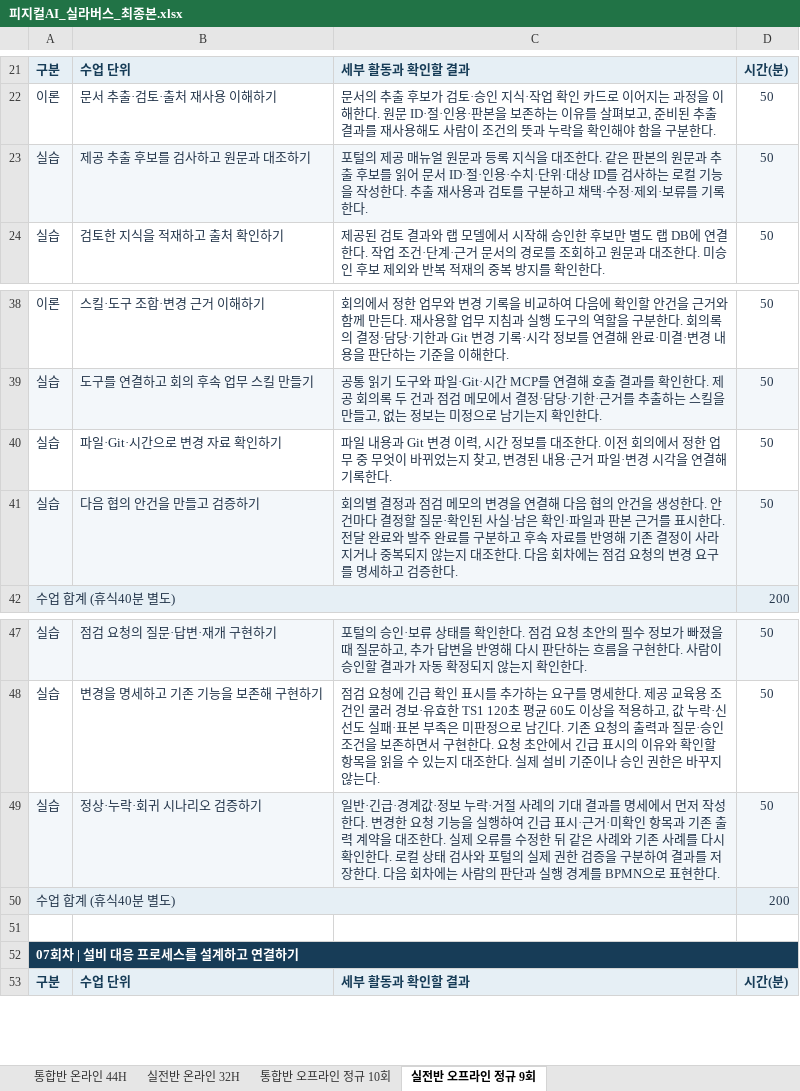
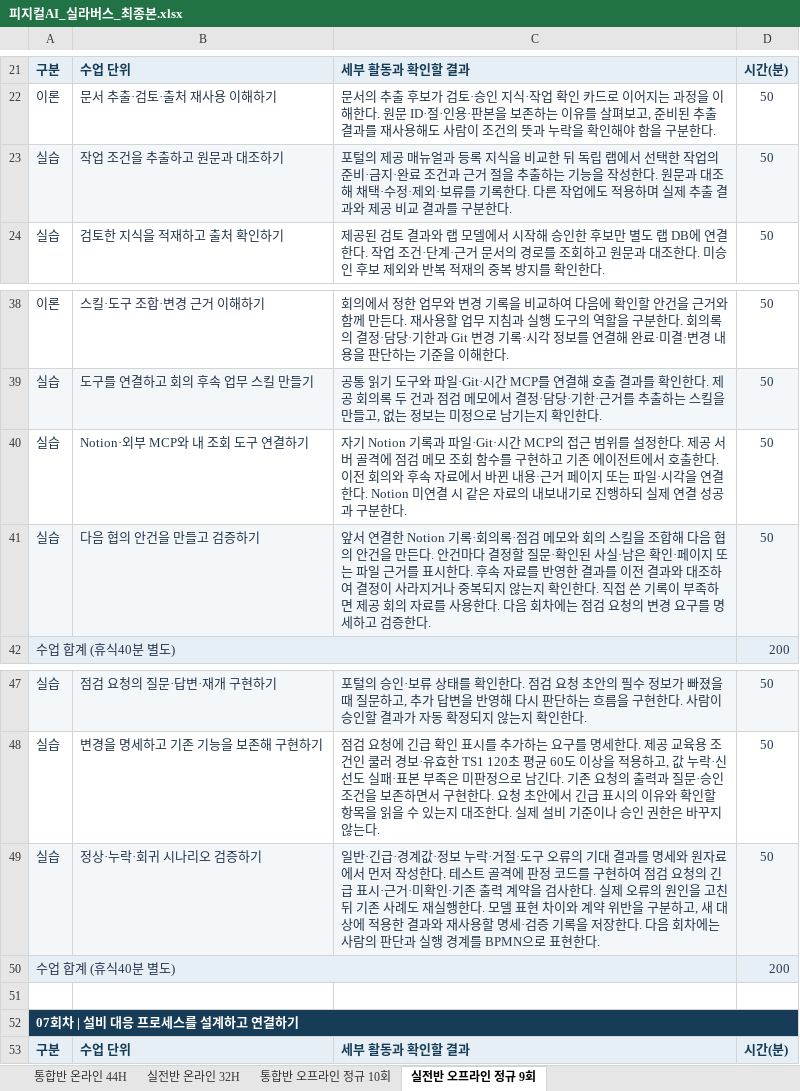
Before and after one commit to uengine-oss/hyd-iot-edu, an Excel workbook: 문서/교재/실라버스/피지컬AI_실라버스_최종본.xlsx, sheet 실전반 오프라인 정규 9회, drawn as a sheet; only a part is shown, gaps mark what is left out; values as stored, in another font and other column widths than the file's, no borders; the diff names each change by its address in the sheet, - before the commit and + after, or states it on an @@ line.

```diff
--- a/문서/교재/실라버스/피지컬AI_실라버스_최종본.xlsx (sheet 실전반 오프라인 정규 9회)
+++ b/문서/교재/실라버스/피지컬AI_실라버스_최종본.xlsx (sheet 실전반 오프라인 정규 9회)
-B23: 제공 추출 후보를 검사하고 원문과 대조하기
+B23: 작업 조건을 추출하고 원문과 대조하기
-C23: …매뉴얼 원문과 등록 지식을 대조한다. 같은 판본의 원문과 추출 후보를 읽어 문서 ID·절·인용·수치·단위·대상 ID를 검사하는 로컬 기능을 작성한다. 추출 재사용과 검토를 구분하고 채택·수정·제외·보류를 기록한다.
+C23: …매뉴얼과 등록 지식을 비교한 뒤 독립 랩에서 선택한 작업의 준비·금지·완료 조건과 근거 절을 추출하는 기능을 작성한다. 원문과 대조해 채택·수정·제외·보류를 기록한다. 다른 작업에도 적용하며 실제 추출 결과와 제공 비교 결과를 구분한다.
-B40: 파일·Git·시간으로 변경 자료 확인하기
+B40: Notion·외부 MCP와 내 조회 도구 연결하기
-C40: 파일 내용과 Git 변경 이력, 시간 정보를 대조한다. 이전 회의에서 정한 업무 중 무엇이 바뀌었는지 찾고, 변경된 내용·근거 파일·변경 시각을 연결해 기록한다.
+C40: 자기 Notion 기록과 파일·Git·시간 MCP의 접근 범위를 설정한다. 제공 서버 골격에 점검 메모 조회 함수를 구현하고 기존 에이전트에서 호출한다. 이전 회의와 후속 자료에서 바뀐 내용·근거 페이지 또는 파일·시각을 연결한다. Notion 미연결 시 같은 자료의 내보내기로 진행하되 실제 연결 성공과 구분한다.
-C41: 회의별 결정과 점검 메모의 변경을 연결해 다음 협의 안건을 생성한다. 안건마다 결정할 질문·확인된 사실·남은 확인·파일과 판본 근거를 표시한다. 전달 완료와 발주 완료를 구분하고 후속 자료를 반영해 기존 결정이 사라지거나 중복되지 않는지 대조한다. 다…
+C41: 앞서 연결한 Notion 기록·회의록·점검 메모와 회의 스킬을 조합해 다음 협의 안건을 만든다. 안건마다 결정할 질문·확인된 사실·남은 확인·페이지 또는 파일 근거를 표시한다. 후속 자료를 반영한 결과를 이전 결과와 대조하여 결정이 사라지거나 중복되지 않는지 확인한다. 직접 쓴 기록이 부족하면 제공 회의 자료를 사용한다. 다…
-C49: …락·거절 사례의 기대 결과를 명세에서 먼저 작성한다. 변경한 요청 기능을 실행하여 긴급 표시·근거·미확인 항목과 기존 출력 계약을 대조한다. 실제 오류를 수정한 뒤 같은 사례와 기존 사례를 다시 확인한다. 로컬 상태 검사와 포털의 실제 권한 검증을 구분하여 결과를 저장한…
+C49: …락·거절·도구 오류의 기대 결과를 명세와 원자료에서 먼저 작성한다. 테스트 골격에 판정 코드를 구현하여 점검 요청의 긴급 표시·근거·미확인·기존 출력 계약을 검사한다. 실제 오류의 원인을 고친 뒤 기존 사례도 재실행한다. 모델 표현 차이와 계약 위반을 구분하고, 새 대상에 적용한 결과와 재사용할 명세·검증 기록을 저장한…
```
Also changed, not shown: sheet 통합반 온라인 44H, sheet 통합반 오프라인 정규 10회, sheet 실전반 온라인 32H, 18 other files.
